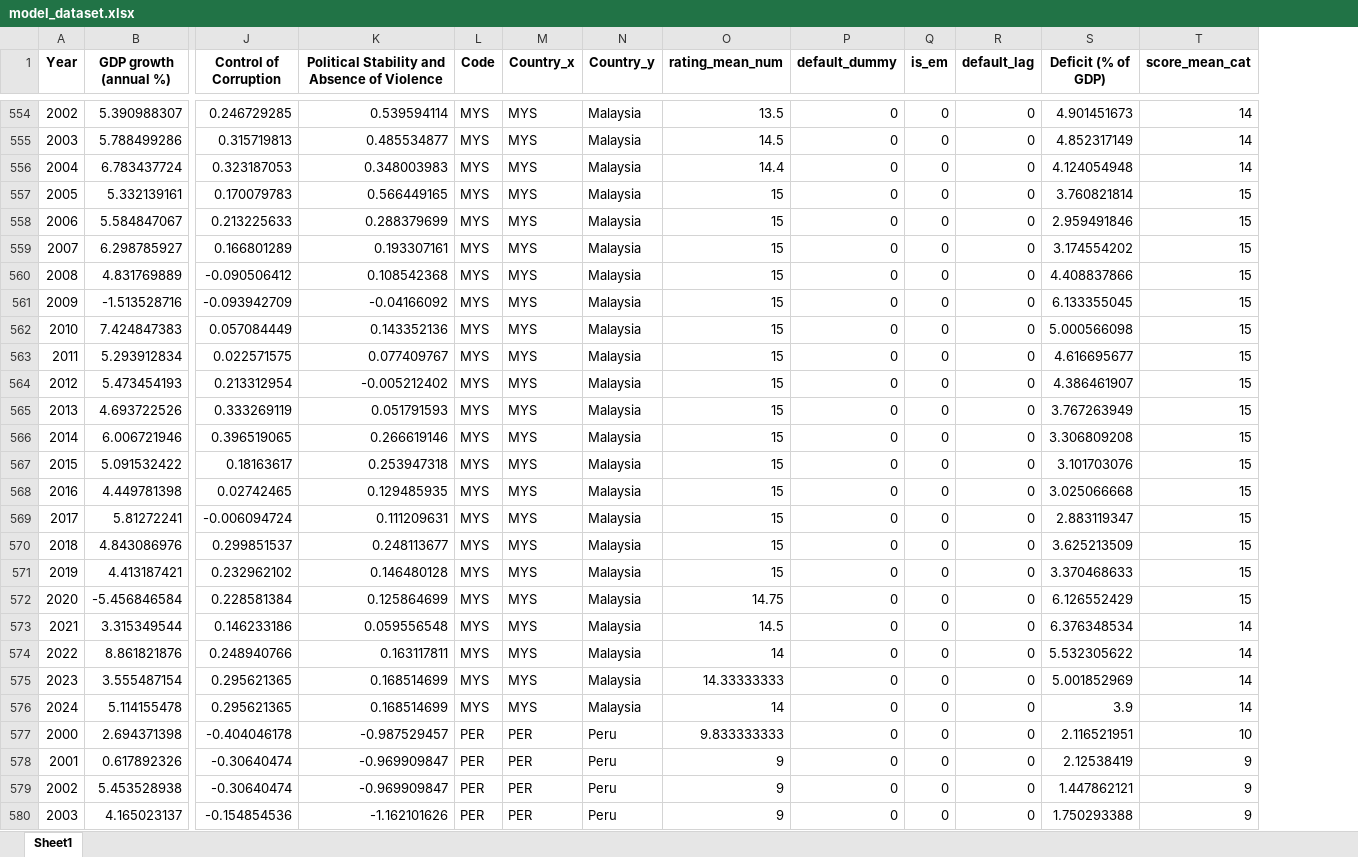
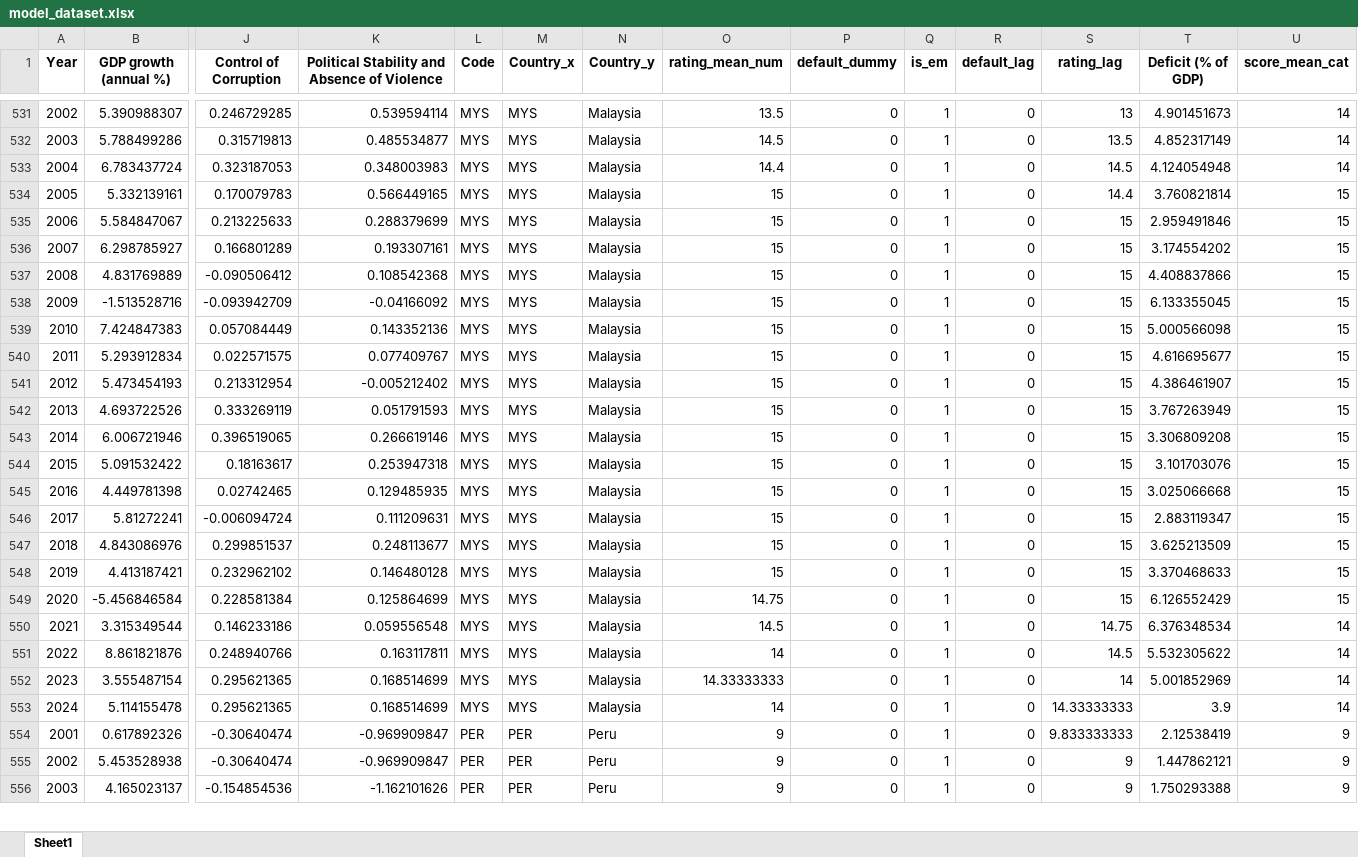
Before and after one commit to Youncki25/https-github.com-Youncki25-credit-rating-app, an Excel workbook: model_dataset.xlsx, sheet Sheet1, drawn as a sheet; only a part is shown, gaps mark what is left out; values as stored, in another font and other column widths than the file's, no borders; removed rows and columns are numbered as before the commit, all else as after; rows hold the shown columns only; the diff covers the shown part only; the diff names each change by its address in the sheet, - before the commit and + after, or states it on an @@ line.

```diff
--- a/model_dataset.xlsx (sheet Sheet1)
+++ b/model_dataset.xlsx (sheet Sheet1)
+column S (rating_lag), rows 531-556: 13 | 13.5 | 14.5 | 14.4 | 15 | 15 | 15 | 15 | 15 | 15 | 15 | 15 | 15 | 15 | 15 | 15 | 15 | 15 | 15 | 14.75 | 14.5 | 14 | 14.33333333 | 9.833333333 | 9 | 9
-Q531:Q553 (is_em): 0
+Q531:Q553 (is_em): 1
-row 577: 2000 | 2.694371398 | -0.404046178 | -0.987529457 | PER | PER | Peru | 9.833333333 | 0 | 0 | 0 | 2.116521951 | 10
-Q554:Q556 (is_em): 0
+Q554:Q556 (is_em): 1
```
Also changed, not shown: 33 removed rows and 367 edited cells elsewhere in this sheet, Rating_API.xlsx, 3 other files.
